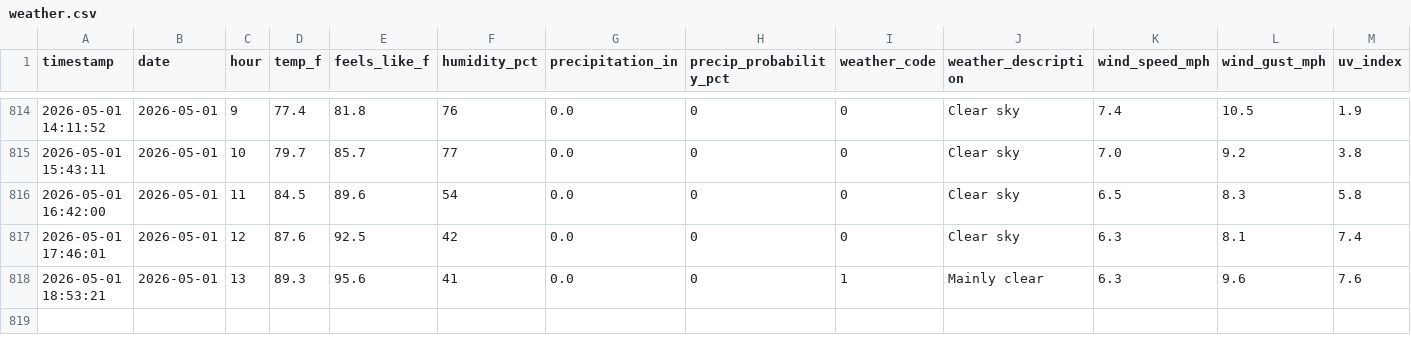
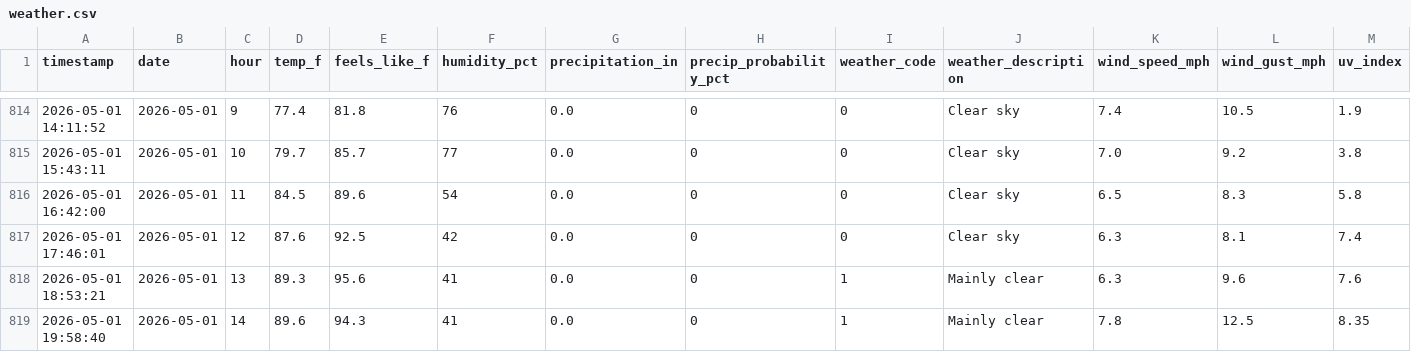
Before and after one commit to PAndrewTurner/Ride_Waittimes, a CSV file: data/weather.csv, drawn as a sheet; only a part is shown, gaps mark what is left out; rows hold the shown columns only; the diff names each change by its address in the sheet, - before the commit and + after, or states it on an @@ line.

```diff
--- a/data/weather.csv
+++ b/data/weather.csv
+row 819: 2026-05-01 19:58:40 | 2026-05-01 | 14 | 89.6 | 94.3 | 41 | 0.0 | 0 | 1 | Mainly clear | 7.8 | 12.5 | 8.35
```
Also changed, not shown: data/park_hours.csv, 1 other file.
